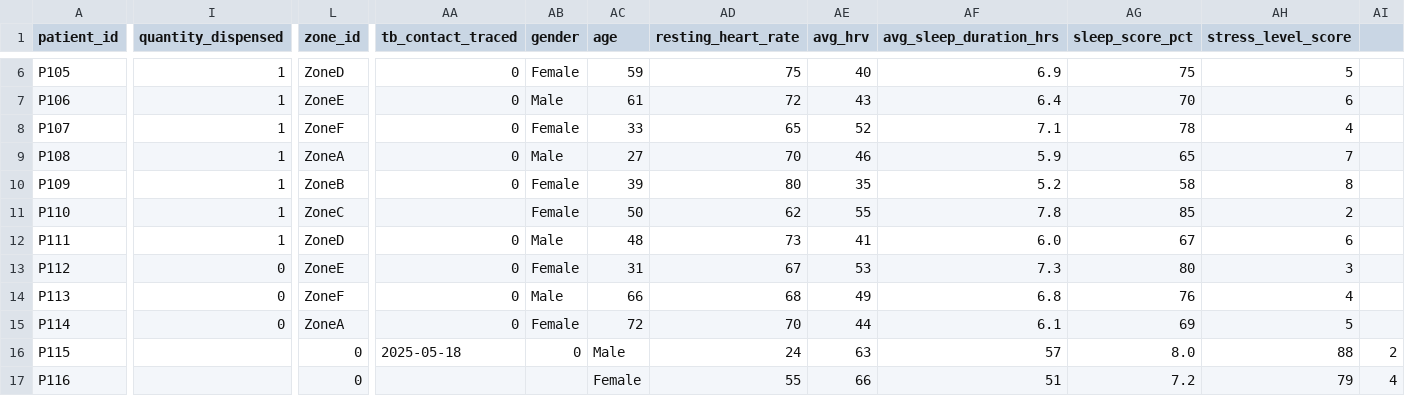
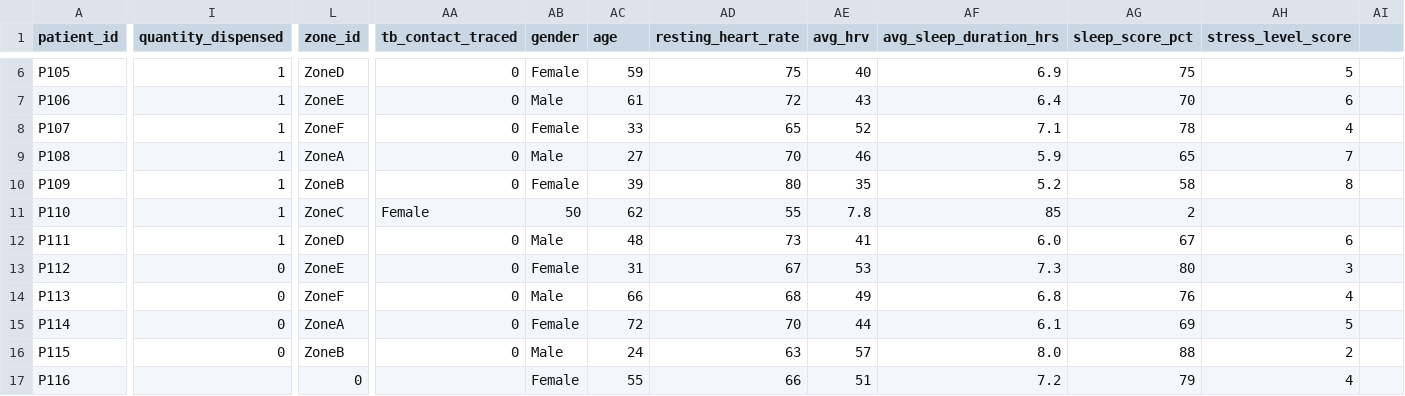
Before and after one commit to LEAN-arch/health_hub, a CSV file: data_sources/health_records.csv, drawn as a sheet; only a part is shown, gaps mark what is left out; the diff covers the shown part only; the diff names each change by its address in the sheet, - before the commit and + after, or states it on an @@ line.

Commit message:
Update health_records.csv

```diff
--- a/data_sources/health_records.csv
+++ b/data_sources/health_records.csv
-AA11 (tb_contact_traced): (empty)
+AA11 (tb_contact_traced): Female
-AB11 (gender): Female
+AB11 (gender): 50
-AC11 (age): 50
+AC11 (age): 62
-AD11 (resting_heart_rate): 62
+AD11 (resting_heart_rate): 55
-AE11 (avg_hrv): 55
+AE11 (avg_hrv): 7.8
-AF11 (avg_sleep_duration_hrs): 7.8
+AF11 (avg_sleep_duration_hrs): 85
-AG11 (sleep_score_pct): 85
+AG11 (sleep_score_pct): 2
-AH11 (stress_level_score): 2
+AH11 (stress_level_score): (empty)
-I16 (quantity_dispensed): (empty)
+I16 (quantity_dispensed): 0
-L16 (zone_id): 0
+L16 (zone_id): ZoneB
-AA16 (tb_contact_traced): 2025-05-18
+AA16 (tb_contact_traced): 0
-AB16 (gender): 0
+AB16 (gender): Male
-AC16 (age): Male
+AC16 (age): 24
-AD16 (resting_heart_rate): 24
+AD16 (resting_heart_rate): 63
-AE16 (avg_hrv): 63
+AE16 (avg_hrv): 57
-AF16 (avg_sleep_duration_hrs): 57
+AF16 (avg_sleep_duration_hrs): 8.0
-AG16 (sleep_score_pct): 8.0
+AG16 (sleep_score_pct): 88
-AH16 (stress_level_score): 88
+AH16 (stress_level_score): 2
-AI16: 2
+AI16: (empty)
-AB17 (gender): (empty)
+AB17 (gender): Female
-AC17 (age): Female
+AC17 (age): 55
-AD17 (resting_heart_rate): 55
+AD17 (resting_heart_rate): 66
-AE17 (avg_hrv): 66
+AE17 (avg_hrv): 51
-AF17 (avg_sleep_duration_hrs): 51
+AF17 (avg_sleep_duration_hrs): 7.2
-AG17 (sleep_score_pct): 7.2
+AG17 (sleep_score_pct): 79
-AH17 (stress_level_score): 79
+AH17 (stress_level_score): 4
-AI17: 4
+AI17: (empty)
```
Also changed, not shown: 40 edited cells elsewhere in this file.
